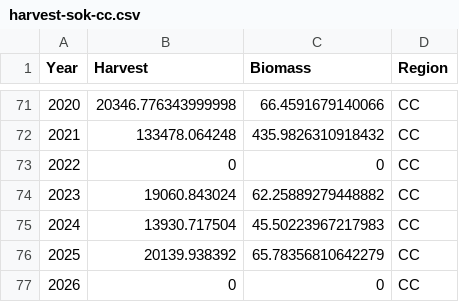
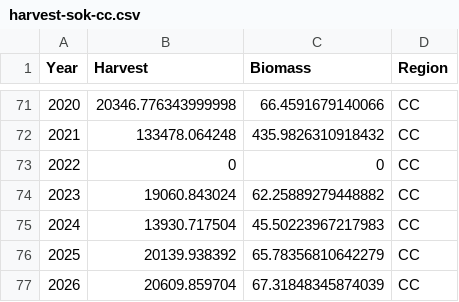
Before and after one commit to pbs-assess/herringsr, a CSV file: data/harvest-sok-cc.csv, drawn as a sheet; only a part is shown, gaps mark what is left out.

```diff
--- a/data/harvest-sok-cc.csv
+++ b/data/harvest-sok-cc.csv
@@ -76,2 +76,2 @@ Year,Harvest,Biomass,Region
 2025,20139.938392,65.78356810642279,CC
-2026,0,0,CC
+2026,20609.859704,67.31848345874039,CC
```
Also changed, not shown: data/harvest-sok-wcvi.csv.
